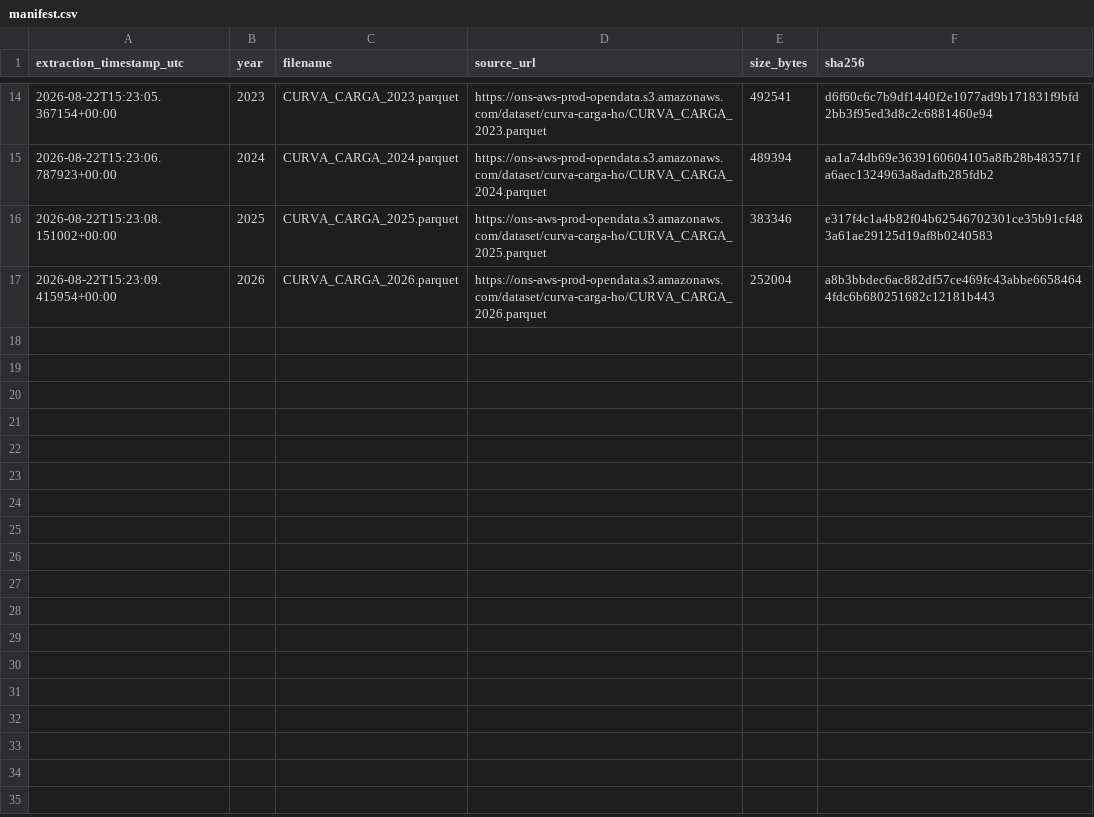
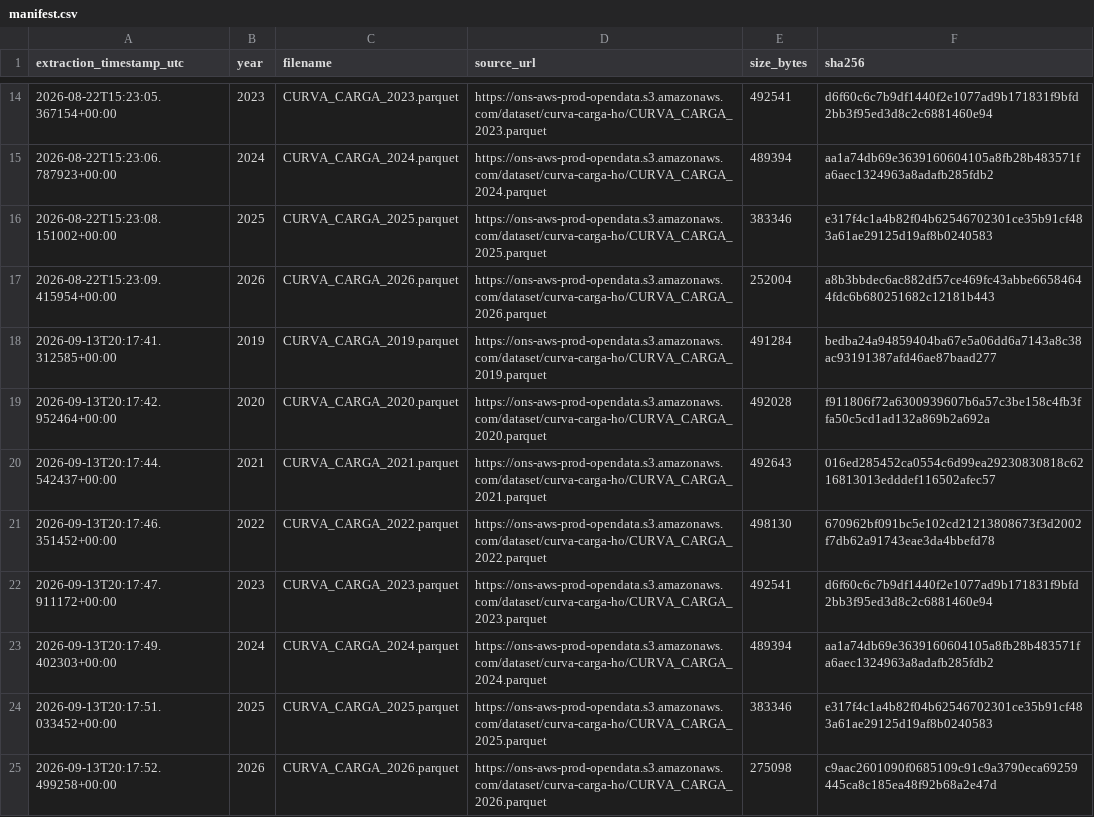
Before and after one commit to peusav/anatomia-demanda-energia, a CSV file: data/raw/manifest.csv, drawn as a sheet; only a part is shown, gaps mark what is left out; the diff names each change by its address in the sheet, - before the commit and + after, or states it on an @@ line.

Commit message:
Atualiza curva de carga do ONS até 11/09/2026 e refaz o diagnóstico de qualidade

```diff
--- a/data/raw/manifest.csv
+++ b/data/raw/manifest.csv
+row 18: 2026-09-13T20:17:41.312585+00:00 | 2019 | CURVA_CARGA_2019.parquet | https://ons-aws-prod-opendata.s3.amazonaws.com/dataset/curva-carga-ho/CURVA_CARGA_2019.parquet | 491284 | bedba24a94859404ba67e5a06dd6a7143a8c38ac93191387afd46ae87baad277
+row 19: 2026-09-13T20:17:42.952464+00:00 | 2020 | CURVA_CARGA_2020.parquet | https://ons-aws-prod-opendata.s3.amazonaws.com/dataset/curva-carga-ho/CURVA_CARGA_2020.parquet | 492028 | f911806f72a6300939607b6a57c3be158c4fb3ffa50c5cd1ad132a869b2a692a
+row 20: 2026-09-13T20:17:44.542437+00:00 | 2021 | CURVA_CARGA_2021.parquet | https://ons-aws-prod-opendata.s3.amazonaws.com/dataset/curva-carga-ho/CURVA_CARGA_2021.parquet | 492643 | 016ed285452ca0554c6d99ea29230830818c6216813013edddef116502afec57
+row 21: 2026-09-13T20:17:46.351452+00:00 | 2022 | CURVA_CARGA_2022.parquet | https://ons-aws-prod-opendata.s3.amazonaws.com/dataset/curva-carga-ho/CURVA_CARGA_2022.parquet | 498130 | 670962bf091bc5e102cd21213808673f3d2002f7db62a91743eae3da4bbefd78
+row 22: 2026-09-13T20:17:47.911172+00:00 | 2023 | CURVA_CARGA_2023.parquet | https://ons-aws-prod-opendata.s3.amazonaws.com/dataset/curva-carga-ho/CURVA_CARGA_2023.parquet | 492541 | d6f60c6c7b9df1440f2e1077ad9b171831f9bfd2bb3f95ed3d8c2c6881460e94
+row 23: 2026-09-13T20:17:49.402303+00:00 | 2024 | CURVA_CARGA_2024.parquet | https://ons-aws-prod-opendata.s3.amazonaws.com/dataset/curva-carga-ho/CURVA_CARGA_2024.parquet | 489394 | aa1a74db69e3639160604105a8fb28b483571fa6aec1324963a8adafb285fdb2
+row 24: 2026-09-13T20:17:51.033452+00:00 | 2025 | CURVA_CARGA_2025.parquet | https://ons-aws-prod-opendata.s3.amazonaws.com/dataset/curva-carga-ho/CURVA_CARGA_2025.parquet | 383346 | e317f4c1a4b82f04b62546702301ce35b91cf483a61ae29125d19af8b0240583
+row 25: 2026-09-13T20:17:52.499258+00:00 | 2026 | CURVA_CARGA_2026.parquet | https://ons-aws-prod-opendata.s3.amazonaws.com/dataset/curva-carga-ho/CURVA_CARGA_2026.parquet | 275098 | c9aac2601090f0685109c91c9a3790eca69259445ca8c185ea48f92b68a2e47d
```
Also changed, not shown: 3 other files.
